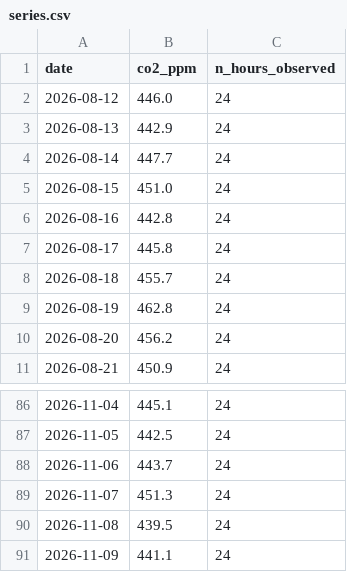
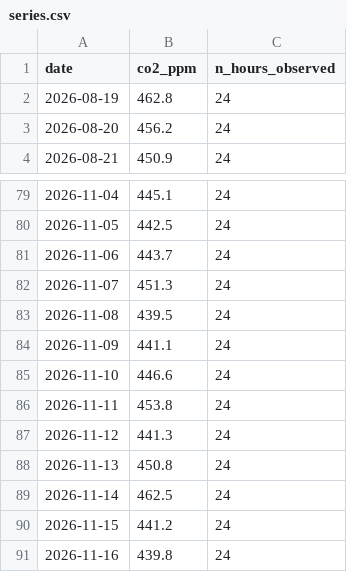
Before and after one commit to taharachedi/td-time-series, a CSV file: data/series.csv, drawn as a sheet; only a part is shown, gaps mark what is left out.

```diff
--- a/data/series.csv
+++ b/data/series.csv
@@ -1,9 +1,2 @@
 date,co2_ppm,n_hours_observed
-2026-08-12,446.0,24
-2026-08-13,442.9,24
-2026-08-14,447.7,24
-2026-08-15,451.0,24
-2026-08-16,442.8,24
-2026-08-17,445.8,24
-2026-08-18,455.7,24
 2026-08-19,462.8,24
@@ -91 +84,8 @@ date,co2_ppm,n_hours_observed
 2026-11-09,441.1,24
+2026-11-10,446.6,24
+2026-11-11,453.8,24
+2026-11-12,441.3,24
+2026-11-13,450.8,24
+2026-11-14,462.5,24
+2026-11-15,441.2,24
+2026-11-16,439.8,24
```
Also changed, not shown: 1 other file.
